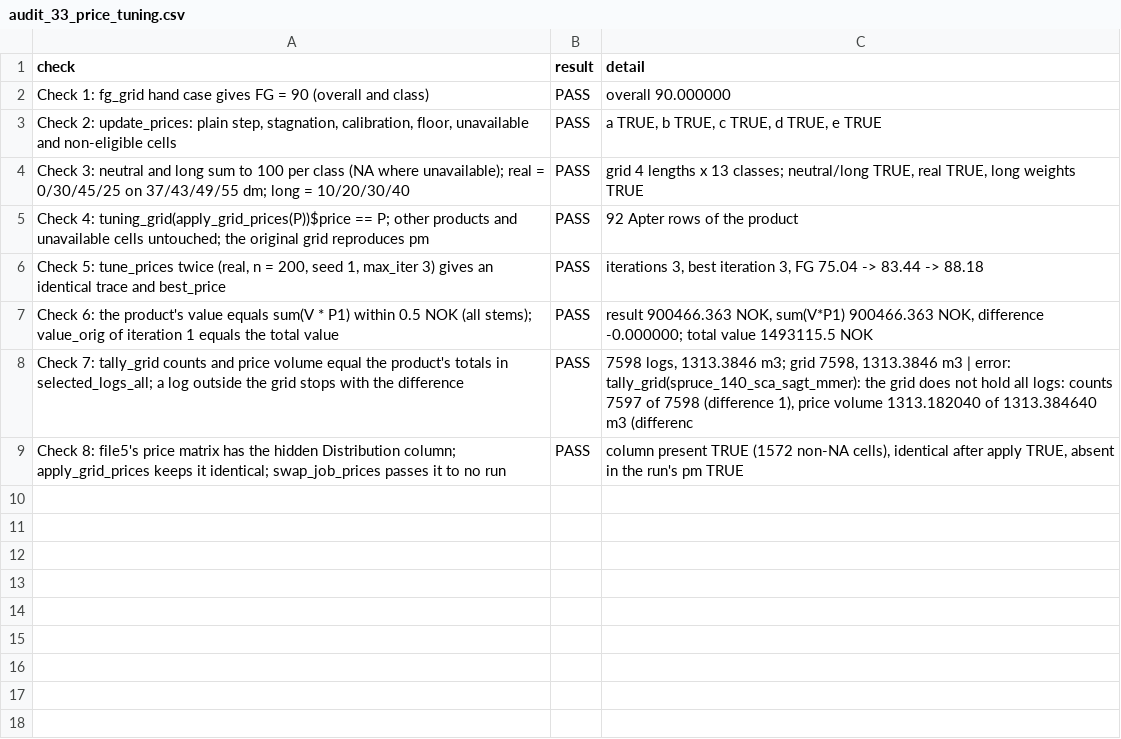
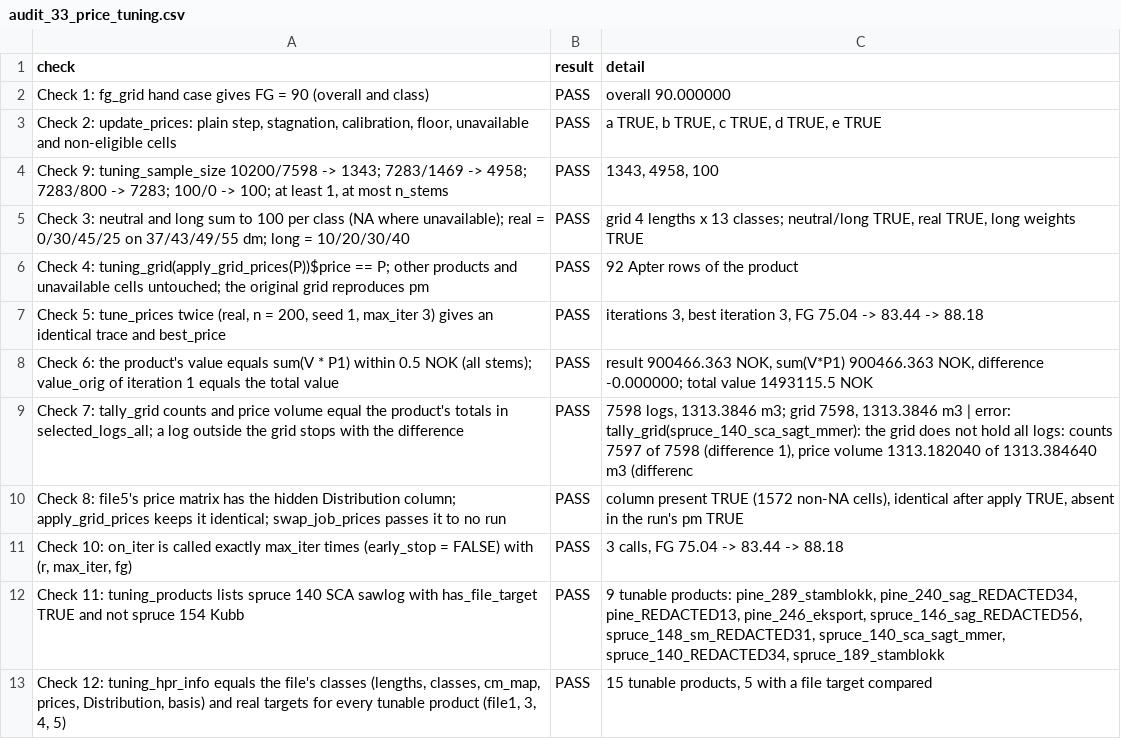
Before and after one commit to SmartForest-no/optBuck, a CSV file: outputs/price_tuning/audit_33_price_tuning.csv, drawn as a sheet.

Commit message:
Tuning helpers for the app: sample size, on_iter, tuning_products, tuning_hpr_info

```diff
--- a/outputs/price_tuning/audit_33_price_tuning.csv
+++ b/outputs/price_tuning/audit_33_price_tuning.csv
@@ -3,2 +3,3 @@ Check 1: fg_grid hand case gives FG = 90 (overall and class),PASS,overall 90.000
 "Check 2: update_prices: plain step, stagnation, calibration, floor, unavailable and non-eligible cells",PASS,"a TRUE, b TRUE, c TRUE, d TRUE, e TRUE"
+"Check 9: tuning_sample_size 10200/7598 -> 1343; 7283/1469 -> 4958; 7283/800 -> 7283; 100/0 -> 100; at least 1, at most n_stems",PASS,"1343, 4958, 100"
 Check 3: neutral and long sum to 100 per class (NA where unavailable); real = 0/30/45/25 on 37/43/49/55 dm; long = 10/20/30/40,PASS,"grid 4 lengths x 13 classes; neutral/long TRUE, real TRUE, long weights TRUE"
@@ -9 +10,4 @@ Check 7: tally_grid counts and price volume equal the product's totals in select
 Check 8: file5's price matrix has the hidden Distribution column; apply_grid_prices keeps it identical; swap_job_prices passes it to no run,PASS,"column present TRUE (1572 non-NA cells), identical after apply TRUE, absent in the run's pm TRUE"
+"Check 10: on_iter is called exactly max_iter times (early_stop = FALSE) with (r, max_iter, fg)",PASS,"3 calls, FG 75.04 -> 83.44 -> 88.18"
+Check 11: tuning_products lists spruce 140 SCA sawlog with has_file_target TRUE and not spruce 154 Kubb,PASS,"9 tunable products: pine_289_stamblokk, pine_240_sag_REDACTED34, pine_REDACTED13, pine_246_eksport, spruce_146_sag_REDACTED56, spruce_148_sm_REDACTED31, spruce_140_sca_sagt_mmer, spruce_140_REDACTED34, spruce_189_stamblokk"
+"Check 12: tuning_hpr_info equals the file's classes (lengths, classes, cm_map, prices, Distribution, basis) and real targets for every tunable product (file1, 3, 4, 5)",PASS,"15 tunable products, 5 with a file target compared"
```
Also changed, not shown: 3 other files.
